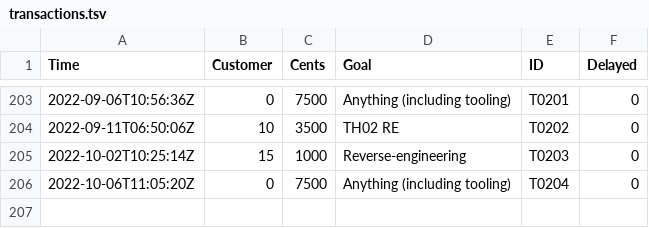
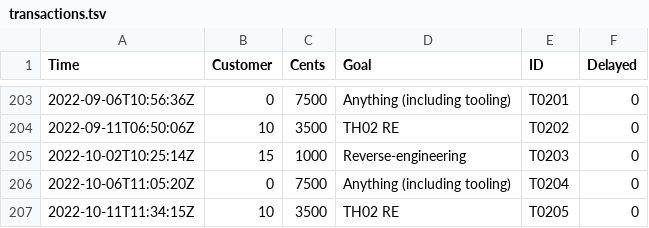
Before and after one commit to nmlgc/rec98.nmlgc.net, a TSV file: db/transactions.tsv, drawn as a sheet; only a part is shown, gaps mark what is left out.

Commit message:
[💰] Confirm T0205
Another 35 € from Yanga towards TH02. Thank you very much!

Thankfully, all remaining delays are a result of video being difficult.
I'll be back with at least 3 pushes going towards the website…

```diff
--- a/db/transactions.tsv
+++ b/db/transactions.tsv
@@ -206 +206,2 @@ Time	Customer	Cents	Goal	ID	Delayed
 2022-10-06T11:05:20Z	0	7500	Anything (including tooling)	T0204	0
+2022-10-11T11:34:15Z	10	3500	TH02 RE	T0205	0
```
